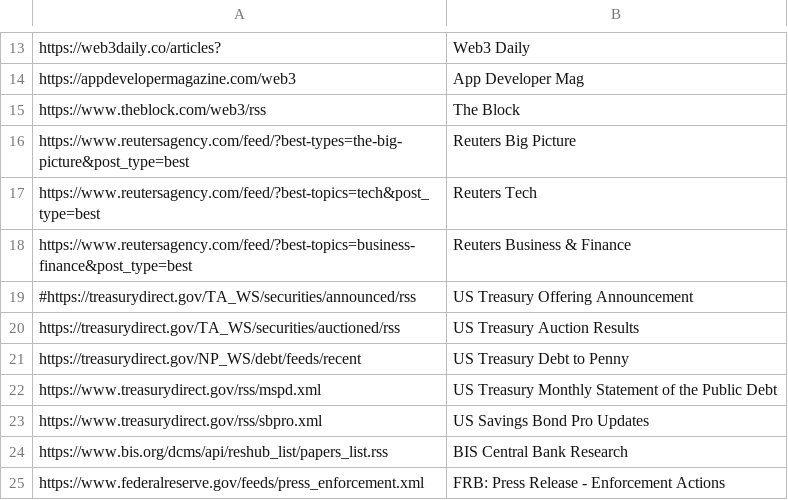
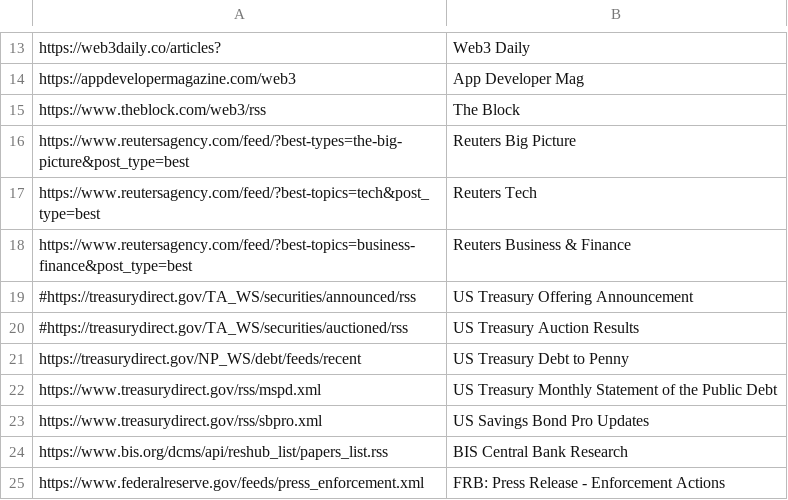
Before and after one commit to YIG-DAO/dsi, a CSV file: feed.csv, drawn as a sheet; only a part is shown, gaps mark what is left out.

Commit message:
Update feed.csv

```diff
--- a/feed.csv
+++ b/feed.csv
@@ -19,3 +19,3 @@ https://www.reutersagency.com/feed/?best-topics=business-finance&post_type=best,
 #https://treasurydirect.gov/TA_WS/securities/announced/rss,US Treasury Offering Announcement
-https://treasurydirect.gov/TA_WS/securities/auctioned/rss,US Treasury Auction Results
+#https://treasurydirect.gov/TA_WS/securities/auctioned/rss,US Treasury Auction Results
 https://treasurydirect.gov/NP_WS/debt/feeds/recent,US Treasury Debt to Penny
```
